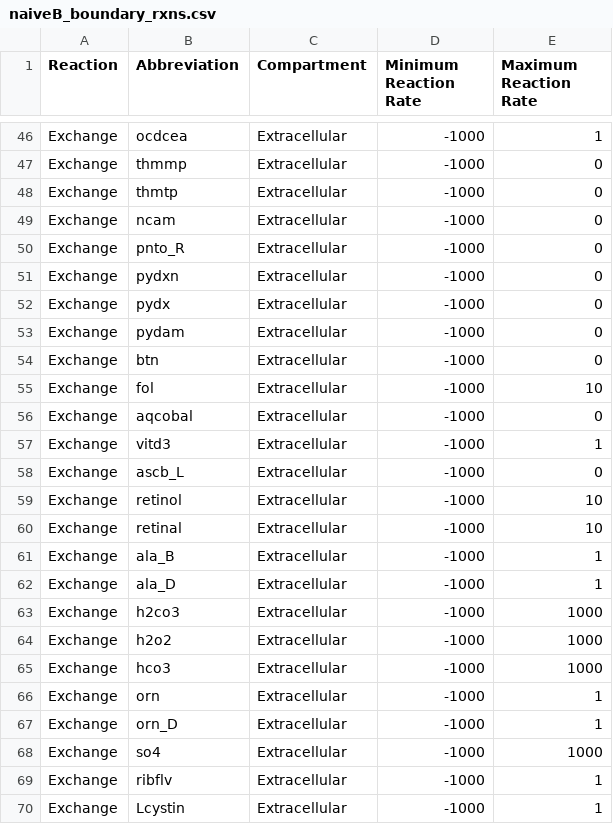
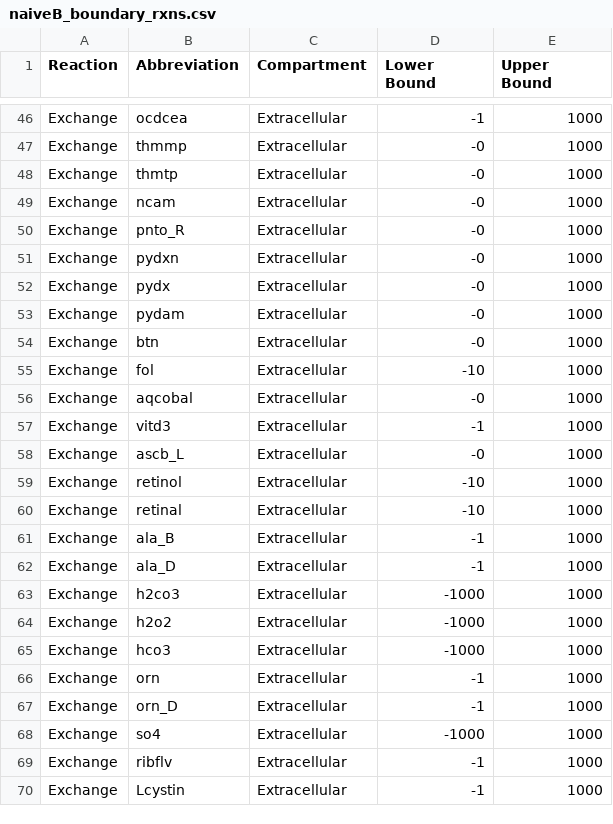
Before and after one commit to HelikarLab/COMO, a CSV file: main/data/boundary_rxns/naiveB_boundary_rxns.csv, drawn as a sheet; only a part is shown, gaps mark what is left out; the diff covers the shown part only; the diff names each change by its address in the sheet, - before the commit and + after, or states it on an @@ line.

Commit message:
chore: update built-in boundary reaction bounds to match expected format
Signed-off-by: Josh Loecker <joshloecker@icloud.com>

```diff
--- a/main/data/boundary_rxns/naiveB_boundary_rxns.csv
+++ b/main/data/boundary_rxns/naiveB_boundary_rxns.csv
-D1: Minimum Reaction Rate
+D1: Lower Bound
-E1: Maximum Reaction Rate
+E1: Upper Bound
-D46 (Lower Bound): -1000
+D46 (Lower Bound): -1
-E46 (Upper Bound): 1
+E46 (Upper Bound): 1000
-D47:D54 (Lower Bound): -1000
+D47:D54 (Lower Bound): -0
-E47:E54 (Upper Bound): 0
+E47:E54 (Upper Bound): 1000
-D55 (Lower Bound): -1000
+D55 (Lower Bound): -10
-E55 (Upper Bound): 10
+E55 (Upper Bound): 1000
-D56 (Lower Bound): -1000
+D56 (Lower Bound): -0
-E56 (Upper Bound): 0
+E56 (Upper Bound): 1000
-D57 (Lower Bound): -1000
+D57 (Lower Bound): -1
-E57 (Upper Bound): 1
+E57 (Upper Bound): 1000
-D58 (Lower Bound): -1000
+D58 (Lower Bound): -0
-E58 (Upper Bound): 0
+E58 (Upper Bound): 1000
-D59:D60 (Lower Bound): -1000
+D59:D60 (Lower Bound): -10
-E59:E60 (Upper Bound): 10
+E59:E60 (Upper Bound): 1000
-D61:D62 (Lower Bound): -1000
+D61:D62 (Lower Bound): -1
-E61:E62 (Upper Bound): 1
+E61:E62 (Upper Bound): 1000
-D66:D67 (Lower Bound): -1000
+D66:D67 (Lower Bound): -1
-E66:E67 (Upper Bound): 1
+E66:E67 (Upper Bound): 1000
-D69:D70 (Lower Bound): -1000
+D69:D70 (Lower Bound): -1
-E69:E70 (Upper Bound): 1
+E69:E70 (Upper Bound): 1000
```
Also changed, not shown: 58 edited cells elsewhere in this file.
